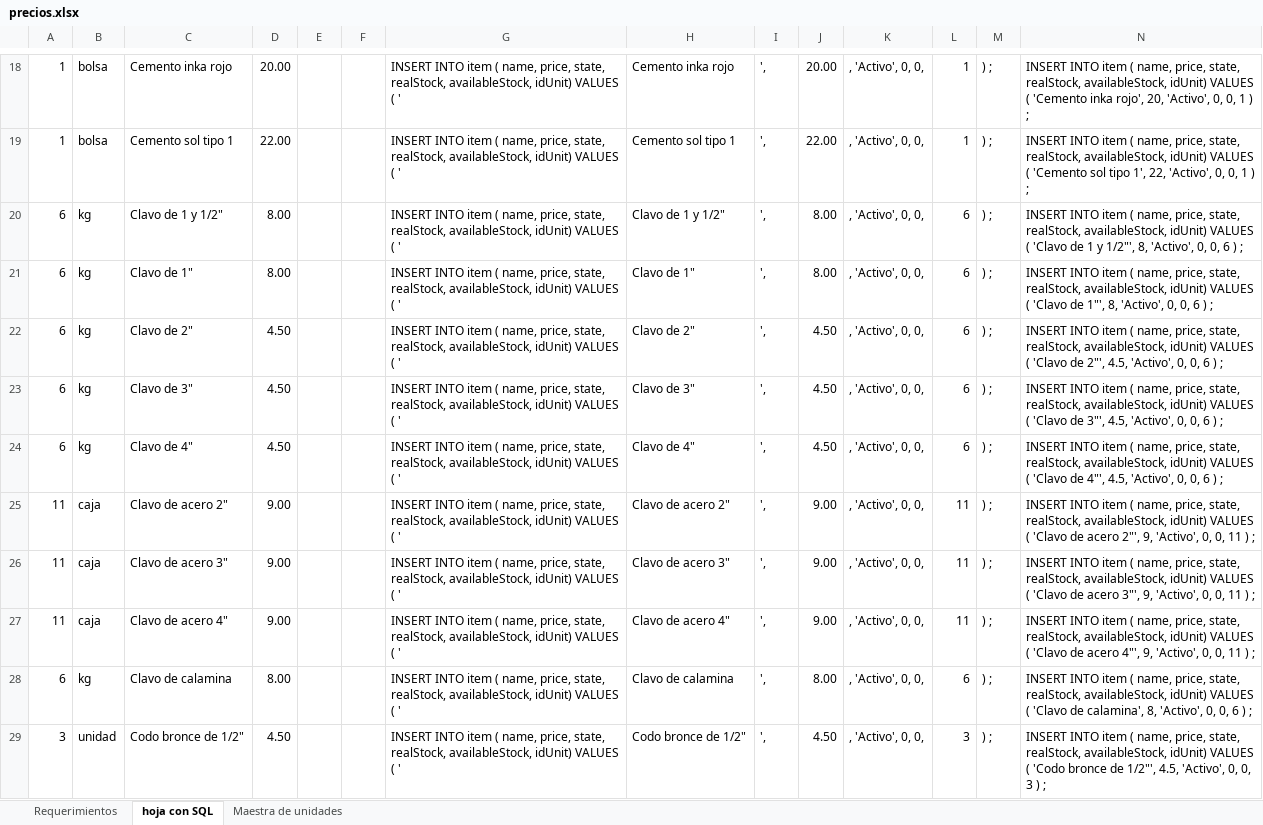
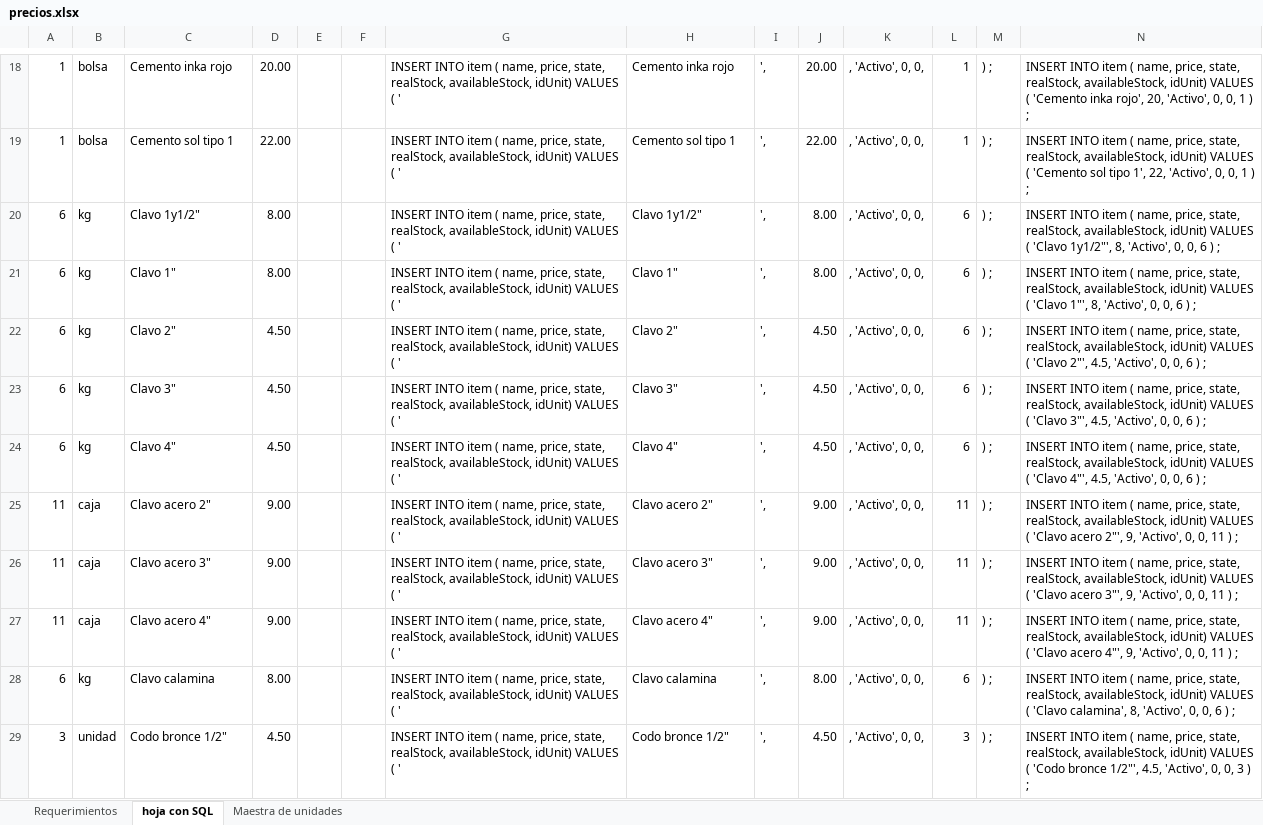
Before and after one commit to cmlpsuperior/omni, an Excel workbook: database/BD/backup/precios.xlsx, sheet hoja con SQL, drawn as a sheet; only a part is shown, gaps mark what is left out; values as stored, in another font and other column widths than the file's, no borders; the diff covers the shown part only; the diff names each change by its address in the sheet, - before the commit and + after, or states it on an @@ line.

Commit message:
precios y nombres actualizados

```diff
--- a/database/BD/backup/precios.xlsx (sheet hoja con SQL)
+++ b/database/BD/backup/precios.xlsx (sheet hoja con SQL)
-C20: Clavo de 1 y 1/2"
+C20: Clavo 1y1/2"
-H20: Clavo de 1 y 1/2"
+H20: Clavo 1y1/2"
-N20: …( 'Clavo de 1 y 1/2"', 8, 'Activo',…
+N20: …( 'Clavo 1y1/2"', 8, 'Activo',…
-C21: Clavo de 1"
+C21: Clavo 1"
-H21: Clavo de 1"
+H21: Clavo 1"
-N21: …( 'Clavo de 1"', 8,…
+N21: …( 'Clavo 1"', 8,…
-C22: Clavo de 2"
+C22: Clavo 2"
-H22: Clavo de 2"
+H22: Clavo 2"
-N22: …( 'Clavo de 2"', 4.5,…
+N22: …( 'Clavo 2"', 4.5,…
-C23: Clavo de 3"
+C23: Clavo 3"
-H23: Clavo de 3"
+H23: Clavo 3"
-N23: …( 'Clavo de 3"', 4.5,…
+N23: …( 'Clavo 3"', 4.5,…
-C24: Clavo de 4"
+C24: Clavo 4"
-H24: Clavo de 4"
+H24: Clavo 4"
-N24: …( 'Clavo de 4"', 4.5,…
+N24: …( 'Clavo 4"', 4.5,…
-C25: Clavo de acero 2"
+C25: Clavo acero 2"
-H25: Clavo de acero 2"
+H25: Clavo acero 2"
-N25: …( 'Clavo de acero 2"',…
+N25: …( 'Clavo acero 2"',…
-C26: Clavo de acero 3"
+C26: Clavo acero 3"
-H26: Clavo de acero 3"
+H26: Clavo acero 3"
-N26: …( 'Clavo de acero 3"',…
+N26: …( 'Clavo acero 3"',…
-C27: Clavo de acero 4"
+C27: Clavo acero 4"
-H27: Clavo de acero 4"
+H27: Clavo acero 4"
-N27: …( 'Clavo de acero 4"',…
+N27: …( 'Clavo acero 4"',…
-C28: Clavo de calamina
+C28: Clavo calamina
-H28: Clavo de calamina
+H28: Clavo calamina
-N28: …( 'Clavo de calamina', 8,…
+N28: …( 'Clavo calamina', 8,…
-C29: Codo bronce de 1/2"
+C29: Codo bronce 1/2"
-H29: Codo bronce de 1/2"
+H29: Codo bronce 1/2"
-N29: …'Codo bronce de 1/2"', 4.5,…
+N29: …'Codo bronce 1/2"', 4.5,…
```
Also changed, not shown: 1 added row and 292 edited cells elsewhere in this sheet.
